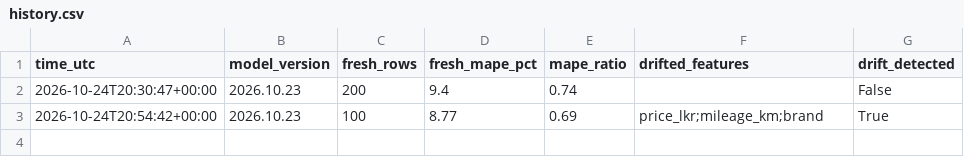
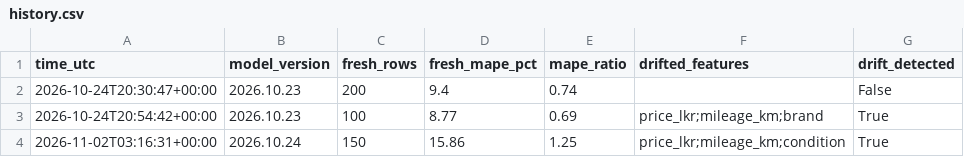
Before and after one commit to crazy-diya/ML_Assignment-269136C, a CSV file: monitoring/history.csv, drawn as a sheet.

```diff
--- a/monitoring/history.csv
+++ b/monitoring/history.csv
@@ -3 +3,2 @@ time_utc,model_version,fresh_rows,fresh_mape_pct,mape_ratio,drifted_features,dri
 2026-10-24T20:54:42+00:00,2026.10.23,100,8.77,0.69,price_lkr;mileage_km;brand,True
+2026-11-02T03:16:31+00:00,2026.10.24,150,15.86,1.25,price_lkr;mileage_km;condition,True
```
Also changed, not shown: 7 other files.
